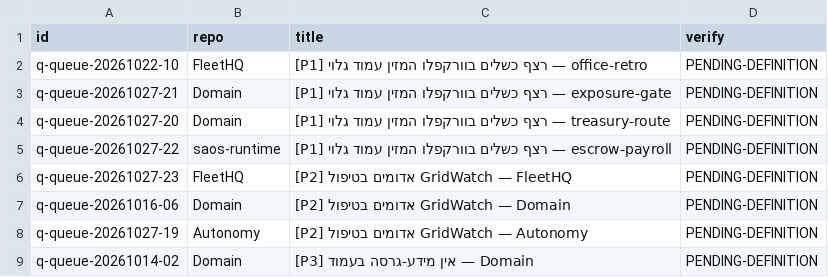
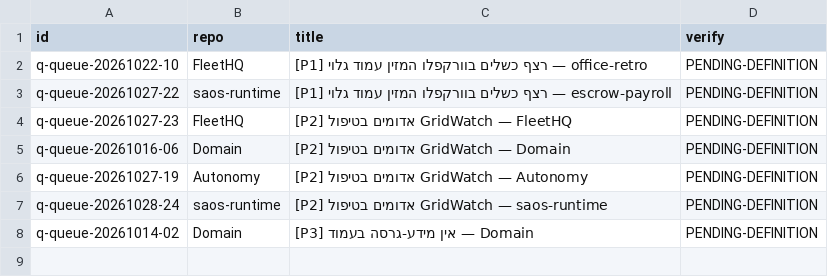
Before and after one commit to roshpinacare-sys/sovereign-runner-kit, a TSV file: state/netrun-tasks.tsv, drawn as a sheet; removed rows and columns are numbered as before the commit, all else as after; the diff names each change by its address in the sheet, - before the commit and + after, or states it on an @@ line.

Commit message:
netrun-loop: board refresh mapped=7 skipped=0 [skip ci]

```diff
--- a/state/netrun-tasks.tsv
+++ b/state/netrun-tasks.tsv
-row 3: q-queue-20261027-21 | Domain | [P1] רצף כשלים בוורקפלו המזין עמוד גלוי — exposure-gate | PENDING-DEFINITION
-row 4: q-queue-20261027-20 | Domain | [P1] רצף כשלים בוורקפלו המזין עמוד גלוי — treasury-route | PENDING-DEFINITION
+row 7: q-queue-20261028-24 | saos-runtime | [P2] אדומים בטיפול GridWatch — saos-runtime | PENDING-DEFINITION
```
Also changed, not shown: 1 other file.
